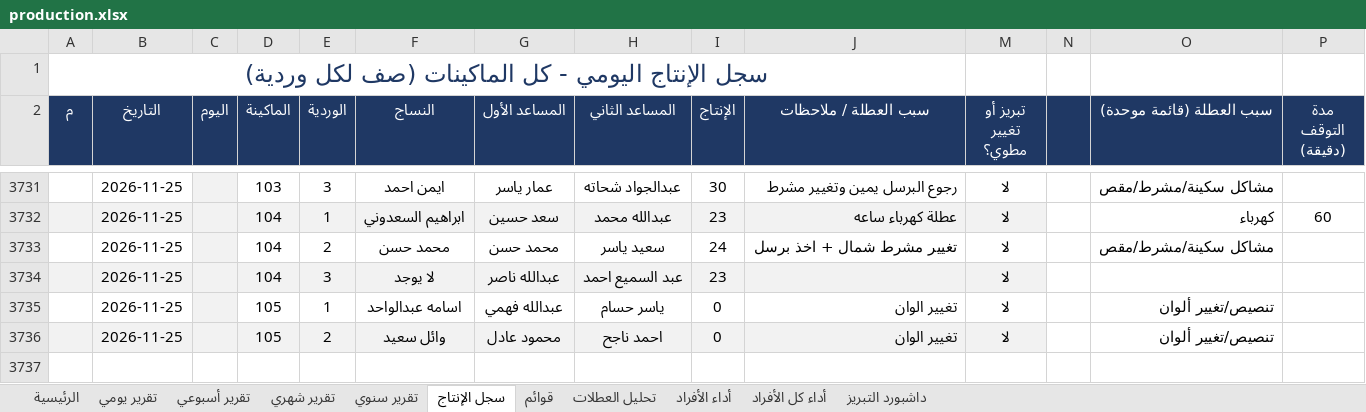
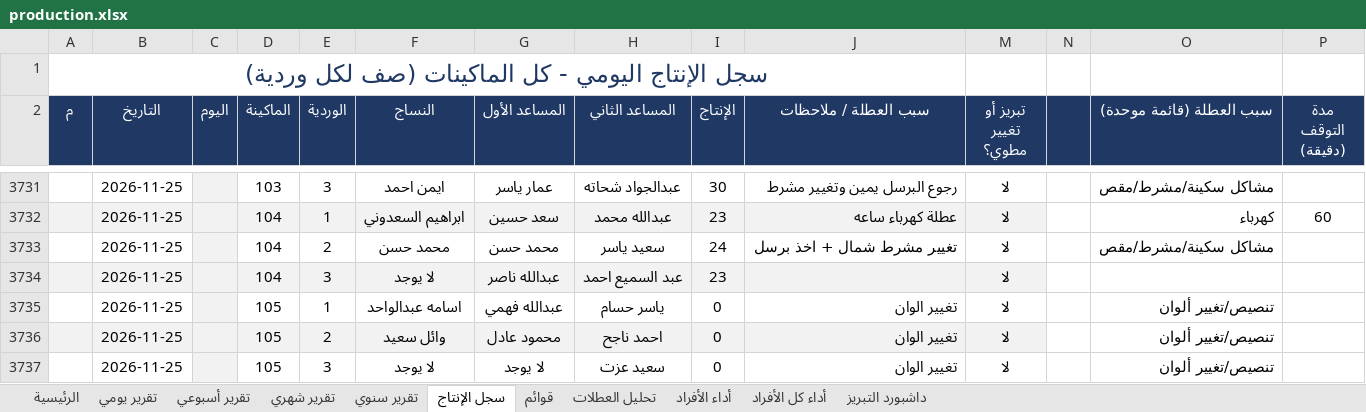
Before and after one commit to alucarderor-cpu/Daily-Production-Report, an Excel workbook: production.xlsx, sheet سجل الإنتاج, drawn as a sheet; only a part is shown, gaps mark what is left out; values as stored, in another font and other column widths than the file's, no borders; conditional formats not drawn; the diff names each change by its address in the sheet, - before the commit and + after, or states it on an @@ line.

Commit message:
apply production entries

```diff
--- a/production.xlsx (sheet سجل الإنتاج)
+++ b/production.xlsx (sheet سجل الإنتاج)
+row 3737:  | 2026-11-25 |  | 105 | 3 | لا يوجد | لا يوجد | سعيد عزت | 0 | تغيير الوان | لا |  | تنصيص/تغيير ألوان
```
Also changed, not shown: 1 other file.
